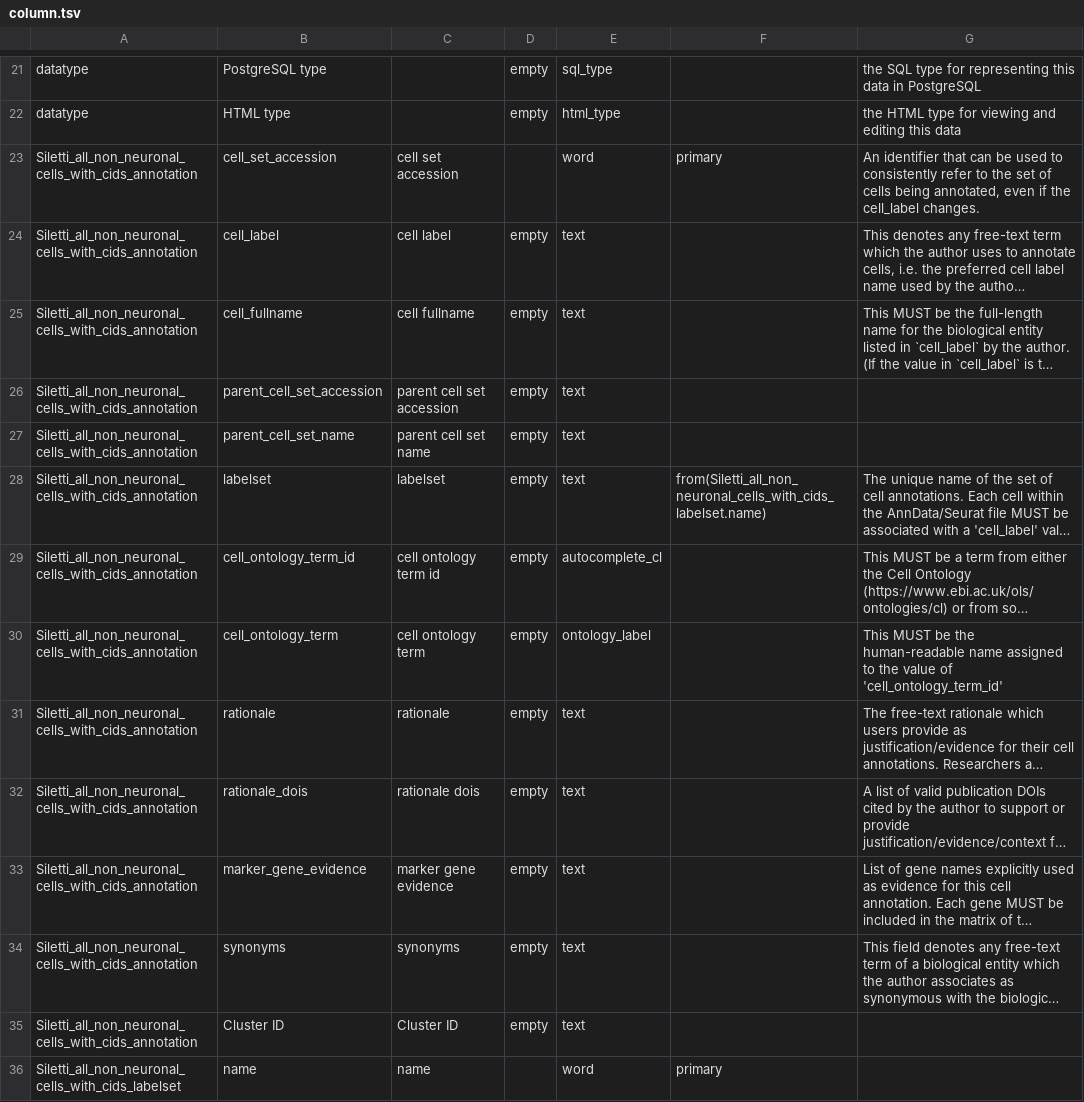
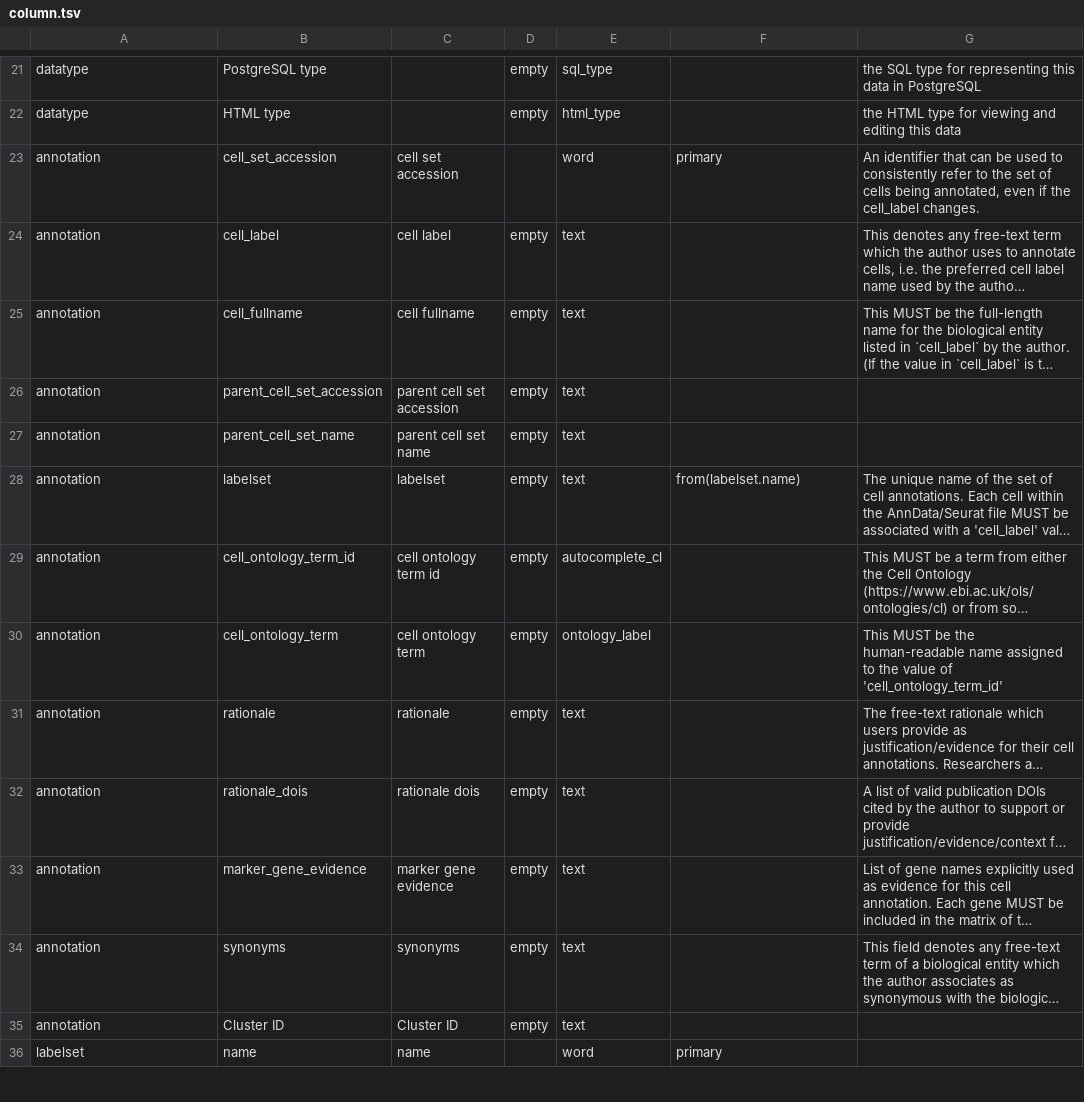
Before and after one commit to brain-bican/human-brain-cell-atlas_v1_non-neuronal, a TSV file: src/schema/column.tsv, drawn as a sheet; only a part is shown, gaps mark what is left out; long unchanged cells end in …; the diff covers the shown part only; the diff names each change by its address in the sheet, - before the commit and + after, or states it on an @@ line.

```diff
--- a/src/schema/column.tsv
+++ b/src/schema/column.tsv
-A23:A35: Siletti_all_non_neuronal_cells_with_cids_annotation
+A23:A35: annotation
-F28: from(Siletti_all_non_neuronal_cells_with_cids_labelset.name)
+F28: from(labelset.name)
-A36: Siletti_all_non_neuronal_cells_with_cids_labelset
+A36: labelset
```
Also changed, not shown: 23 edited cells elsewhere in this file, src/schema/table.tsv, 14 other files.
